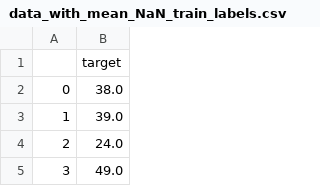
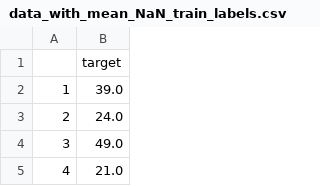
Before and after one commit to tjayada/iANNwTF_Project, a CSV file: data/cleaned data (2)/data_with_mean_NaN_train_labels.csv, drawn as a sheet; only a part is shown; the shorter side is filled out with more unchanged rows; the diff names each change by its address in the sheet, - before the commit and + after, or states it on an @@ line.

Commit message:
corrected label error

```diff
--- a/data/cleaned data (2)/data_with_mean_NaN_train_labels.csv
+++ b/data/cleaned data (2)/data_with_mean_NaN_train_labels.csv
-row 2: 0 | 38.0
```
Also changed, not shown: 1 other file.
